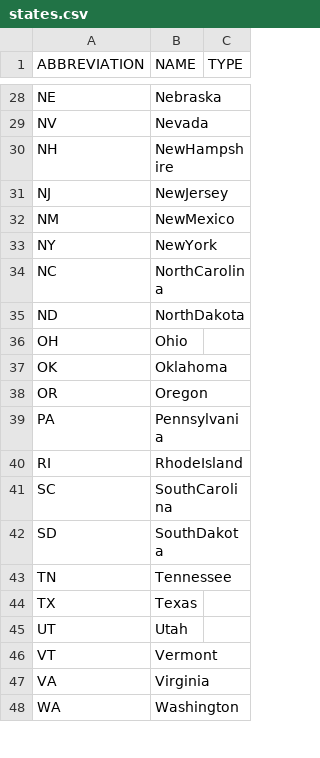
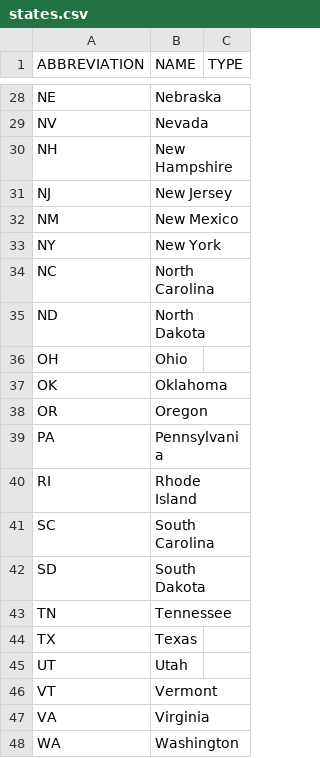
Before and after one commit to SvenPVoigt/RoadTrips, a CSV file: _data/states.csv, drawn as a sheet; only a part is shown, gaps mark what is left out; the diff covers the shown part only.

Commit message:
added reset button and fixed spacing in state names

```diff
--- a/_data/states.csv
+++ b/_data/states.csv
@@ -29,8 +29,8 @@ NE,Nebraska,
 NV,Nevada,
-NH,NewHampshire,
-NJ,NewJersey,
-NM,NewMexico,
-NY,NewYork,
-NC,NorthCarolina,
-ND,NorthDakota,
+NH,New Hampshire,
+NJ,New Jersey,
+NM,New Mexico,
+NY,New York,
+NC,North Carolina,
+ND,North Dakota,
 OH,Ohio,
@@ -39,5 +39,5 @@ OR,Oregon,
 PA,Pennsylvania,
-RI,RhodeIsland,
-SC,SouthCarolina,
-SD,SouthDakota,
+RI,Rhode Island,
+SC,South Carolina,
+SD,South Dakota,
 TN,Tennessee,
```
Also changed, not shown: 14 edited cells elsewhere in this file, 1 other file.
